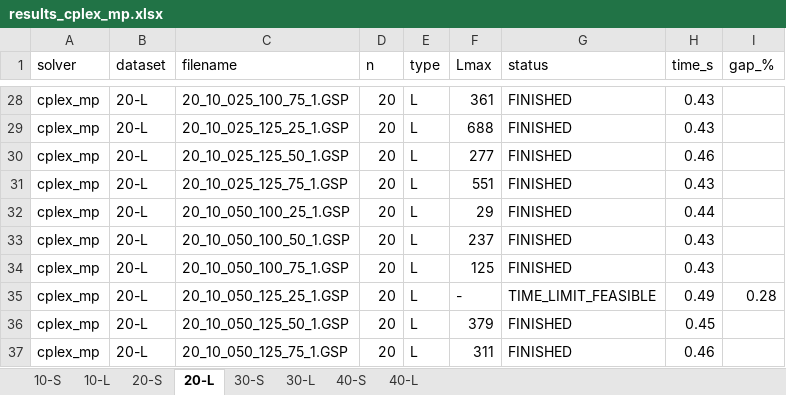
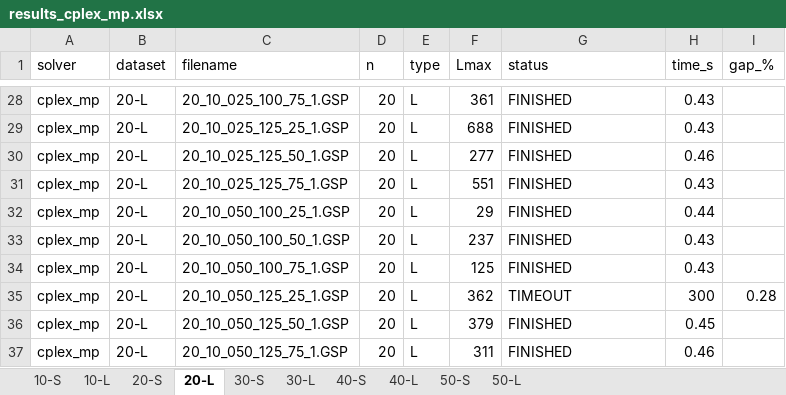
Before and after one commit to SkyAnzu/single-machine-scheduling-precedence, an Excel workbook: 2016/results_cplex_mp.xlsx, sheet 20-L, drawn as a sheet; only a part is shown, gaps mark what is left out; values as stored, in another font and other column widths than the file's, no borders; the diff names each change by its address in the sheet, - before the commit and + after, or states it on an @@ line.

```diff
--- a/2016/results_cplex_mp.xlsx (sheet 20-L)
+++ b/2016/results_cplex_mp.xlsx (sheet 20-L)
+sheet tab: 50-S
+sheet tab: 50-L
-F35 (Lmax): -
+F35 (Lmax): 362
-G35 (status): TIME_LIMIT_FEASIBLE
+G35 (status): TIMEOUT
-H35 (time_s): 0.49
+H35 (time_s): 300
```
Also changed, not shown: sheet 40-L, sheet 20-S, sheet 30-S.
